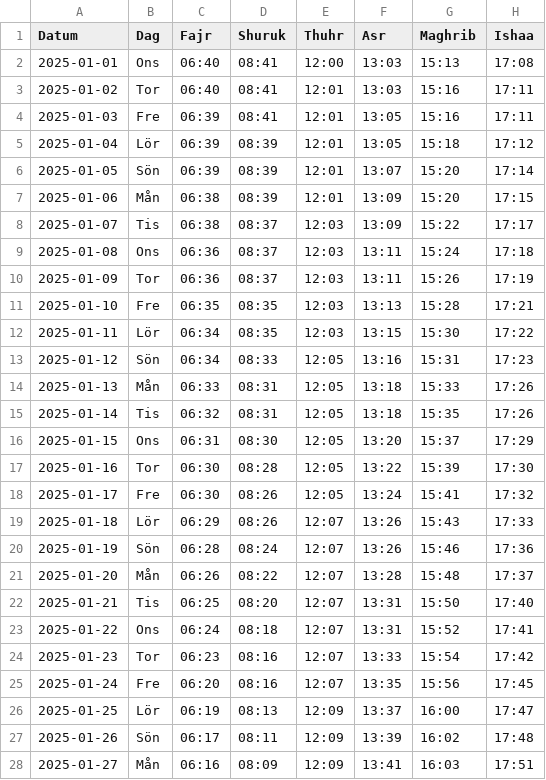
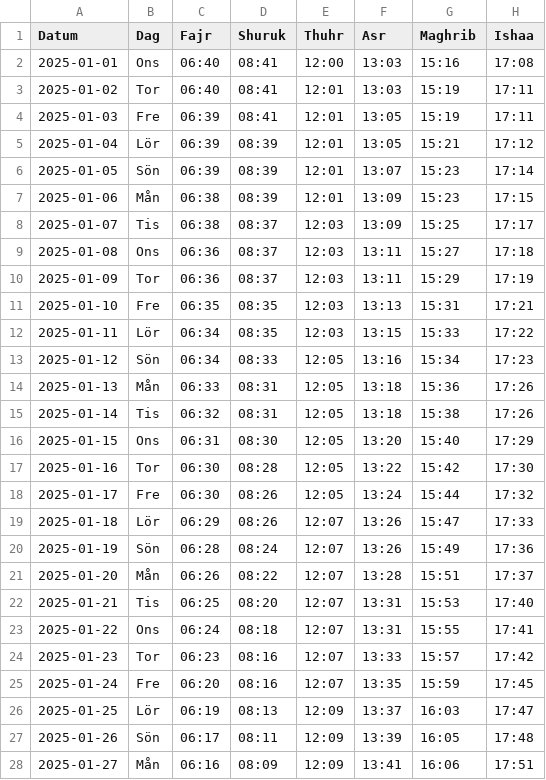
Before and after one commit to Abdumah-code/prayer-times-website, a CSV file: data/january 2025.csv, drawn as a sheet; only a part is shown; the diff covers the shown part only.

```diff
--- a/data/january 2025.csv
+++ b/data/january 2025.csv
@@ -1,28 +1,28 @@
 Datum,Dag,Fajr,Shuruk,Thuhr,Asr,Maghrib,Ishaa
-2025-01-01,Ons,06:40,08:41,12:00,13:03,15:13,17:08
-2025-01-02,Tor,06:40,08:41,12:01,13:03,15:16,17:11
-2025-01-03,Fre,06:39,08:41,12:01,13:05,15:16,17:11
-2025-01-04,Lör,06:39,08:39,12:01,13:05,15:18,17:12
-2025-01-05,Sön,06:39,08:39,12:01,13:07,15:20,17:14
-2025-01-06,Mån,06:38,08:39,12:01,13:09,15:20,17:15
-2025-01-07,Tis,06:38,08:37,12:03,13:09,15:22,17:17
-2025-01-08,Ons,06:36,08:37,12:03,13:11,15:24,17:18
-2025-01-09,Tor,06:36,08:37,12:03,13:11,15:26,17:19
-2025-01-10,Fre,06:35,08:35,12:03,13:13,15:28,17:21
-2025-01-11,Lör,06:34,08:35,12:03,13:15,15:30,17:22
-2025-01-12,Sön,06:34,08:33,12:05,13:16,15:31,17:23
-2025-01-13,Mån,06:33,08:31,12:05,13:18,15:33,17:26
-2025-01-14,Tis,06:32,08:31,12:05,13:18,15:35,17:26
-2025-01-15,Ons,06:31,08:30,12:05,13:20,15:37,17:29
-2025-01-16,Tor,06:30,08:28,12:05,13:22,15:39,17:30
-2025-01-17,Fre,06:30,08:26,12:05,13:24,15:41,17:32
-2025-01-18,Lör,06:29,08:26,12:07,13:26,15:43,17:33
-2025-01-19,Sön,06:28,08:24,12:07,13:26,15:46,17:36
-2025-01-20,Mån,06:26,08:22,12:07,13:28,15:48,17:37
-2025-01-21,Tis,06:25,08:20,12:07,13:31,15:50,17:40
-2025-01-22,Ons,06:24,08:18,12:07,13:31,15:52,17:41
-2025-01-23,Tor,06:23,08:16,12:07,13:33,15:54,17:42
-2025-01-24,Fre,06:20,08:16,12:07,13:35,15:56,17:45
-2025-01-25,Lör,06:19,08:13,12:09,13:37,16:00,17:47
-2025-01-26,Sön,06:17,08:11,12:09,13:39,16:02,17:48
-2025-01-27,Mån,06:16,08:09,12:09,13:41,16:03,17:51
+2025-01-01,Ons,06:40,08:41,12:00,13:03,15:16,17:08
+2025-01-02,Tor,06:40,08:41,12:01,13:03,15:19,17:11
+2025-01-03,Fre,06:39,08:41,12:01,13:05,15:19,17:11
+2025-01-04,Lör,06:39,08:39,12:01,13:05,15:21,17:12
+2025-01-05,Sön,06:39,08:39,12:01,13:07,15:23,17:14
+2025-01-06,Mån,06:38,08:39,12:01,13:09,15:23,17:15
+2025-01-07,Tis,06:38,08:37,12:03,13:09,15:25,17:17
+2025-01-08,Ons,06:36,08:37,12:03,13:11,15:27,17:18
+2025-01-09,Tor,06:36,08:37,12:03,13:11,15:29,17:19
+2025-01-10,Fre,06:35,08:35,12:03,13:13,15:31,17:21
+2025-01-11,Lör,06:34,08:35,12:03,13:15,15:33,17:22
+2025-01-12,Sön,06:34,08:33,12:05,13:16,15:34,17:23
+2025-01-13,Mån,06:33,08:31,12:05,13:18,15:36,17:26
+2025-01-14,Tis,06:32,08:31,12:05,13:18,15:38,17:26
+2025-01-15,Ons,06:31,08:30,12:05,13:20,15:40,17:29
+2025-01-16,Tor,06:30,08:28,12:05,13:22,15:42,17:30
+2025-01-17,Fre,06:30,08:26,12:05,13:24,15:44,17:32
+2025-01-18,Lör,06:29,08:26,12:07,13:26,15:47,17:33
+2025-01-19,Sön,06:28,08:24,12:07,13:26,15:49,17:36
+2025-01-20,Mån,06:26,08:22,12:07,13:28,15:51,17:37
+2025-01-21,Tis,06:25,08:20,12:07,13:31,15:53,17:40
+2025-01-22,Ons,06:24,08:18,12:07,13:31,15:55,17:41
+2025-01-23,Tor,06:23,08:16,12:07,13:33,15:57,17:42
+2025-01-24,Fre,06:20,08:16,12:07,13:35,15:59,17:45
+2025-01-25,Lör,06:19,08:13,12:09,13:37,16:03,17:47
+2025-01-26,Sön,06:17,08:11,12:09,13:39,16:05,17:48
+2025-01-27,Mån,06:16,08:09,12:09,13:41,16:06,17:51
```
Also changed, not shown: 4 edited cells elsewhere in this file, 1 other file.
